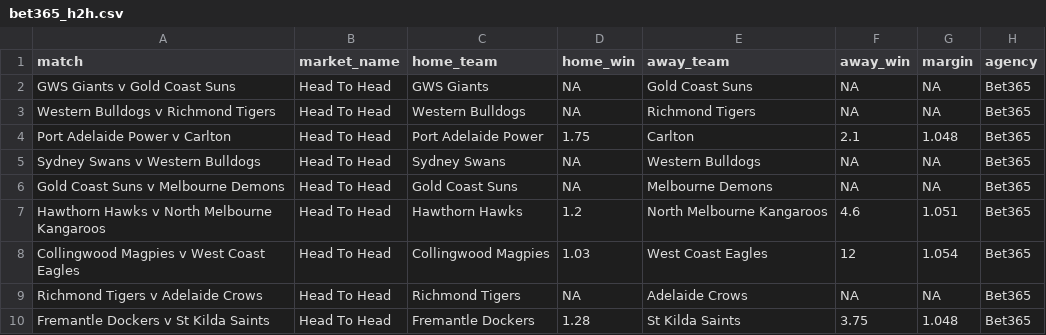
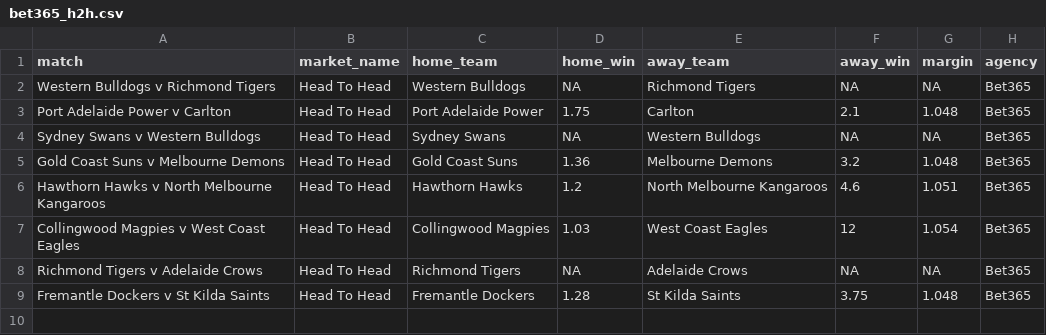
Before and after one commit to jamesbrown1417/AFL, a CSV file: Data/scraped_odds/bet365_h2h.csv, drawn as a sheet.

```diff
--- a/Data/scraped_odds/bet365_h2h.csv
+++ b/Data/scraped_odds/bet365_h2h.csv
@@ -1,3 +1,2 @@
 match,market_name,home_team,home_win,away_team,away_win,margin,agency
-GWS Giants v Gold Coast Suns,Head To Head,GWS Giants,NA,Gold Coast Suns,NA,NA,Bet365
 Western Bulldogs v Richmond Tigers,Head To Head,Western Bulldogs,NA,Richmond Tigers,NA,NA,Bet365
@@ -5,3 +4,3 @@ Port Adelaide Power v Carlton,Head To Head,Port Adelaide Power,1.75,Carlton,2.1,
 Sydney Swans v Western Bulldogs,Head To Head,Sydney Swans,NA,Western Bulldogs,NA,NA,Bet365
-Gold Coast Suns v Melbourne Demons,Head To Head,Gold Coast Suns,NA,Melbourne Demons,NA,NA,Bet365
+Gold Coast Suns v Melbourne Demons,Head To Head,Gold Coast Suns,1.36,Melbourne Demons,3.2,1.048,Bet365
 Hawthorn Hawks v North Melbourne Kangaroos,Head To Head,Hawthorn Hawks,1.2,North Melbourne Kangaroos,4.6,1.051,Bet365
```
Also changed, not shown: Data/BET365_HTML/urls.csv, 15 other files.
